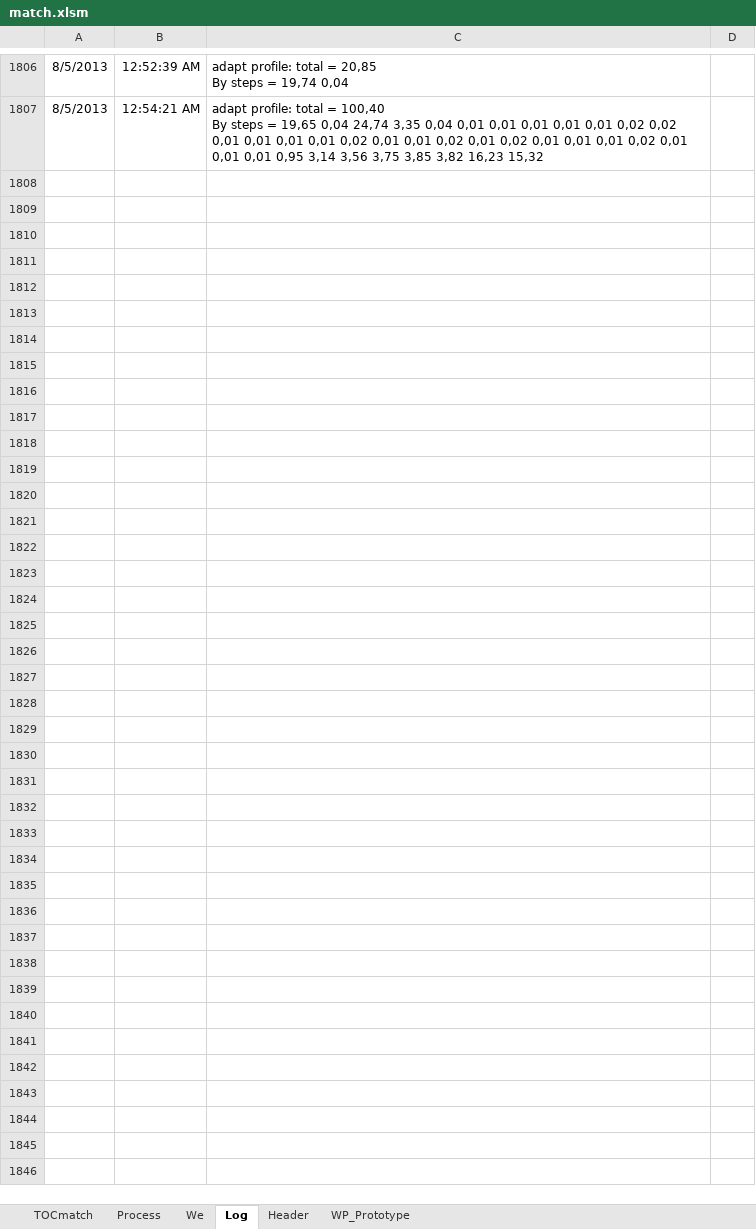
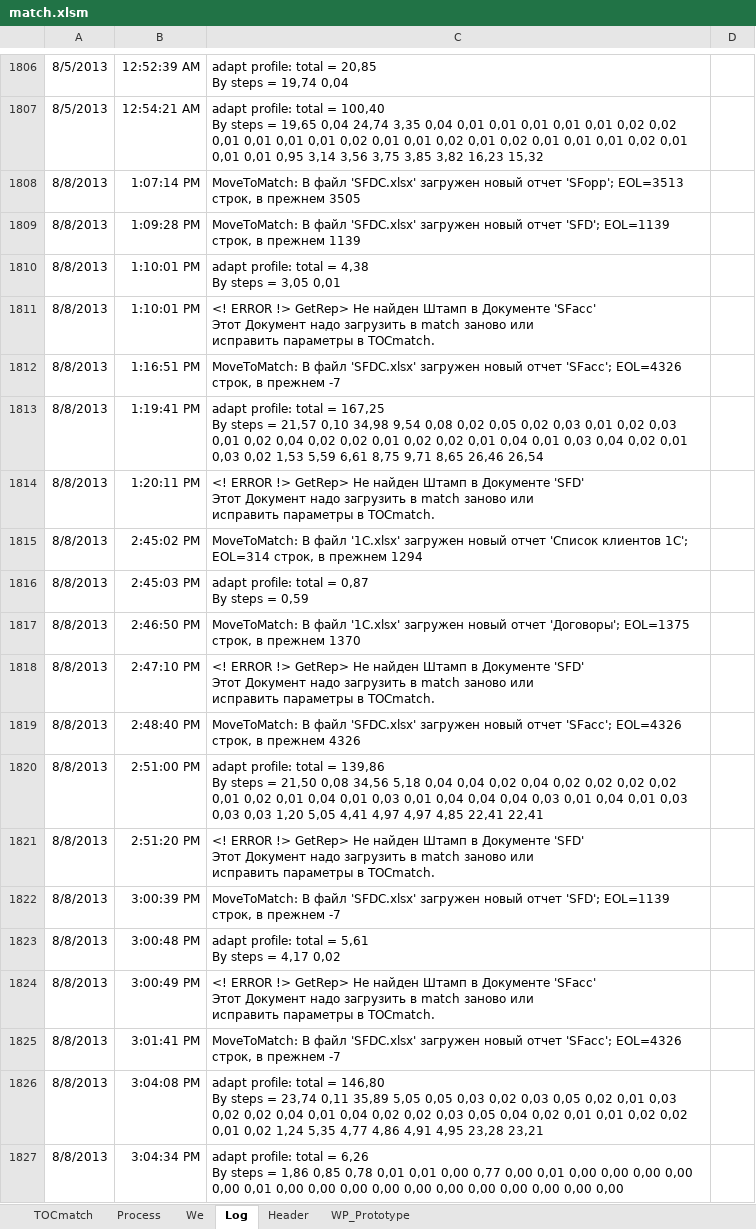
Before and after one commit to PavelKhrapkin/match, an Excel workbook: match2.0/match.xlsm, sheet Log, drawn as a sheet; only a part is shown, gaps mark what is left out; values as stored, in another font and other column widths than the file's, no borders; charts and pictures not drawn; ↵ is a line break in a cell; the diff covers the shown part only; the diff names each change by its address in the sheet, - before the commit and + after, or states it on an @@ line.

```diff
--- a/match2.0/match.xlsm (sheet Log)
+++ b/match2.0/match.xlsm (sheet Log)
+row 1808: 8/8/2013 | 1:07:14 PM | MoveToMatch: В файл 'SFDC.xlsx' загружен новый отчет 'SFopp'; EOL=3513 строк, в прежнем 3505
+row 1809: 8/8/2013 | 1:09:28 PM | MoveToMatch: В файл 'SFDC.xlsx' загружен новый отчет 'SFD'; EOL=1139 строк, в прежнем 1139
+row 1810: 8/8/2013 | 1:10:01 PM | adapt profile: total = 4,38 ↵ By steps = 3,05 0,01
+row 1811: 8/8/2013 | 1:10:01 PM | <! ERROR !> GetRep> Не найден Штамп в Документе 'SFacc' ↵ Этот Документ надо загрузить в match заново или ↵ исправить параметры в TOCmatch.
+row 1812: 8/8/2013 | 1:16:51 PM | MoveToMatch: В файл 'SFDC.xlsx' загружен новый отчет 'SFacc'; EOL=4326 строк, в прежнем -7
+row 1813: 8/8/2013 | 1:19:41 PM | adapt profile: total = 167,25 ↵ By steps = 21,57 0,10 34,98 9,54 0,08 0,02 0,05 0,02 0,03 0,01 0,02 0,03 0,01 0,02 0,04 0,02 0,02 0,01 0,02 0,02 0,01 0,04 0,01 0,03 0,04 0,02 0,01 0,03 0,02 1,53 5,59 6,61 8,75 9,71 8,65 26,46 26,54
+row 1814: 8/8/2013 | 1:20:11 PM | <! ERROR !> GetRep> Не найден Штамп в Документе 'SFD' ↵ Этот Документ надо загрузить в match заново или ↵ исправить параметры в TOCmatch.
+row 1815: 8/8/2013 | 2:45:02 PM | MoveToMatch: В файл '1C.xlsx' загружен новый отчет 'Список клиентов 1C'; EOL=314 строк, в прежнем 1294
+row 1816: 8/8/2013 | 2:45:03 PM | adapt profile: total = 0,87 ↵ By steps = 0,59
+row 1817: 8/8/2013 | 2:46:50 PM | MoveToMatch: В файл '1C.xlsx' загружен новый отчет 'Договоры'; EOL=1375 строк, в прежнем 1370
+row 1818: 8/8/2013 | 2:47:10 PM | <! ERROR !> GetRep> Не найден Штамп в Документе 'SFD' ↵ Этот Документ надо загрузить в match заново или ↵ исправить параметры в TOCmatch.
+row 1819: 8/8/2013 | 2:48:40 PM | MoveToMatch: В файл 'SFDC.xlsx' загружен новый отчет 'SFacc'; EOL=4326 строк, в прежнем 4326
+row 1820: 8/8/2013 | 2:51:00 PM | adapt profile: total = 139,86 ↵ By steps = 21,50 0,08 34,56 5,18 0,04 0,04 0,02 0,04 0,02 0,02 0,02 0,02 0,01 0,02 0,01 0,04 0,01 0,03 0,01 0,04 0,04 0,04 0,03 0,01 0,04 0,01 0,03 0,03 0,03 1,20 5,05 4,41 4,97 4,97 4,85 22,41 22,41
+row 1821: 8/8/2013 | 2:51:20 PM | <! ERROR !> GetRep> Не найден Штамп в Документе 'SFD' ↵ Этот Документ надо загрузить в match заново или ↵ исправить параметры в TOCmatch.
+row 1822: 8/8/2013 | 3:00:39 PM | MoveToMatch: В файл 'SFDC.xlsx' загружен новый отчет 'SFD'; EOL=1139 строк, в прежнем -7
+row 1823: 8/8/2013 | 3:00:48 PM | adapt profile: total = 5,61 ↵ By steps = 4,17 0,02
+row 1824: 8/8/2013 | 3:00:49 PM | <! ERROR !> GetRep> Не найден Штамп в Документе 'SFacc' ↵ Этот Документ надо загрузить в match заново или ↵ исправить параметры в TOCmatch.
+row 1825: 8/8/2013 | 3:01:41 PM | MoveToMatch: В файл 'SFDC.xlsx' загружен новый отчет 'SFacc'; EOL=4326 строк, в прежнем -7
+row 1826: 8/8/2013 | 3:04:08 PM | adapt profile: total = 146,80 ↵ By steps = 23,74 0,11 35,89 5,05 0,05 0,03 0,02 0,03 0,05 0,02 0,01 0,03 0,02 0,02 0,04 0,01 0,04 0,02 0,02 0,03 0,05 0,04 0,02 0,01 0,01 0,02 0,02 0,01 0,02 1,24 5,35 4,77 4,86 4,91 4,95 23,28 23,21
+row 1827: 8/8/2013 | 3:04:34 PM | adapt profile: total = 6,26 ↵ By steps = 1,86 0,85 0,78 0,01 0,01 0,00 0,77 0,00 0,01 0,00 0,00 0,00 0,00 0,00 0,01 0,00 0,00 0,00 0,00 0,00 0,00 0,00 0,00 0,00 0,00 0,00
```
Also changed, not shown: 428 added rows and 1 edited cell elsewhere in this sheet, sheet Header, sheet TOCmatch, sheet Process, formulas that keep their value, hidden cells.
